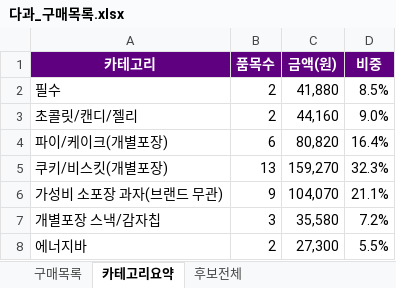
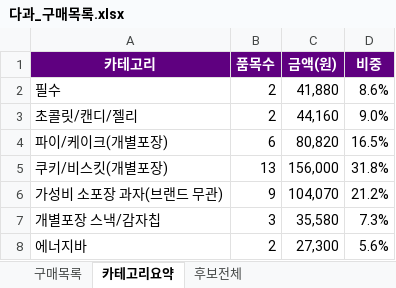
Before and after one commit to yjy9283/Kurly, an Excel workbook: 다과_구매목록.xlsx, sheet 카테고리요약, drawn as a sheet; values as stored, in another font and other column widths than the file's, no borders; the diff names each change by its address in the sheet, - before the commit and + after, or states it on an @@ line.

```diff
--- a/다과_구매목록.xlsx (sheet 카테고리요약)
+++ b/다과_구매목록.xlsx (sheet 카테고리요약)
-D2 (비중): 8.5%
+D2 (비중): 8.6%
-D4 (비중): 16.4%
+D4 (비중): 16.5%
-C5 (금액(원)): 159,270
+C5 (금액(원)): 156,000
-D5 (비중): 32.3%
+D5 (비중): 31.8%
-D6 (비중): 21.1%
+D6 (비중): 21.2%
-D7 (비중): 7.2%
+D7 (비중): 7.3%
-D8 (비중): 5.5%
+D8 (비중): 5.6%
```
Also changed, not shown: sheet 구매목록, formulas that keep their value, 2 other files.
